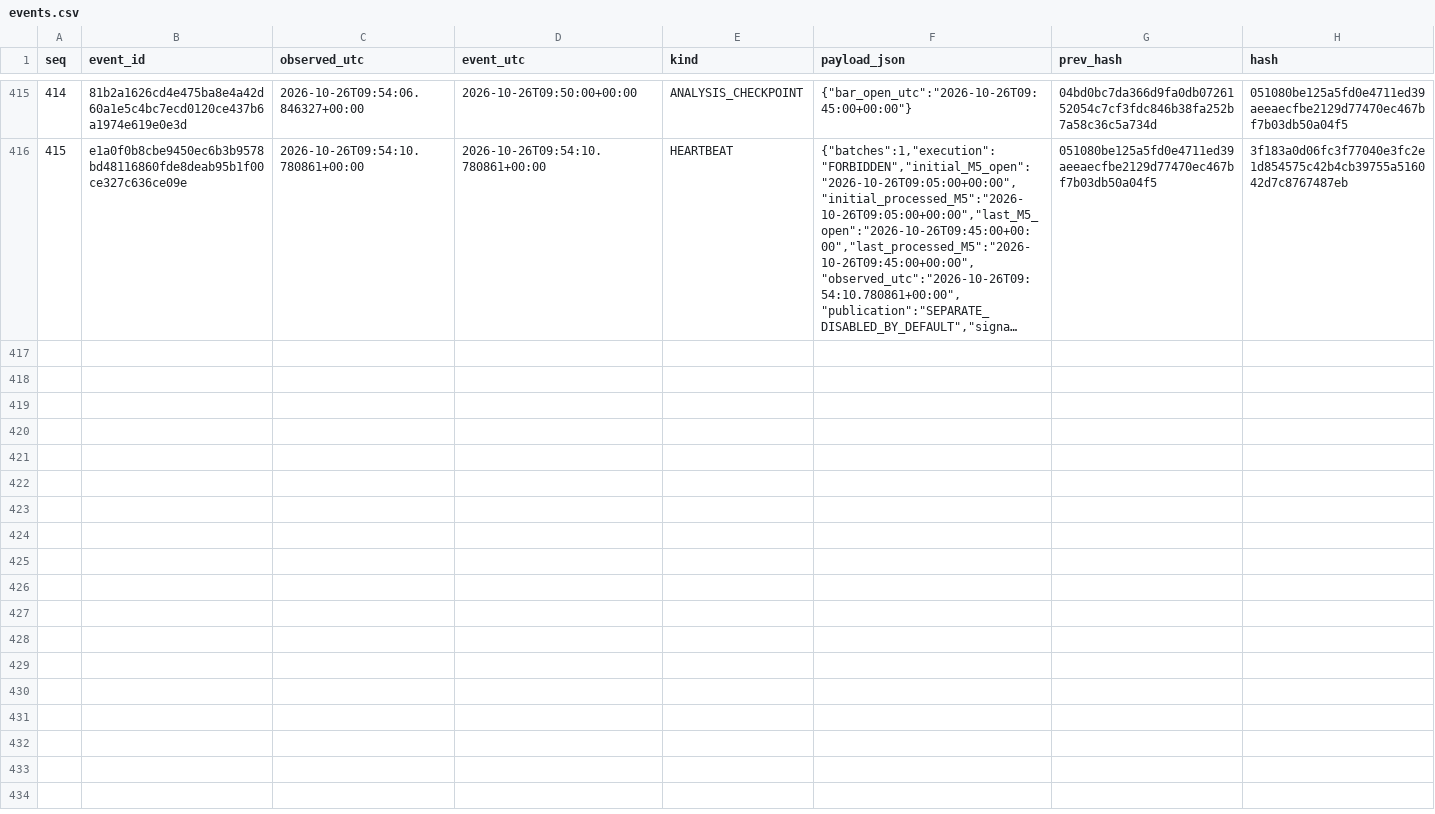
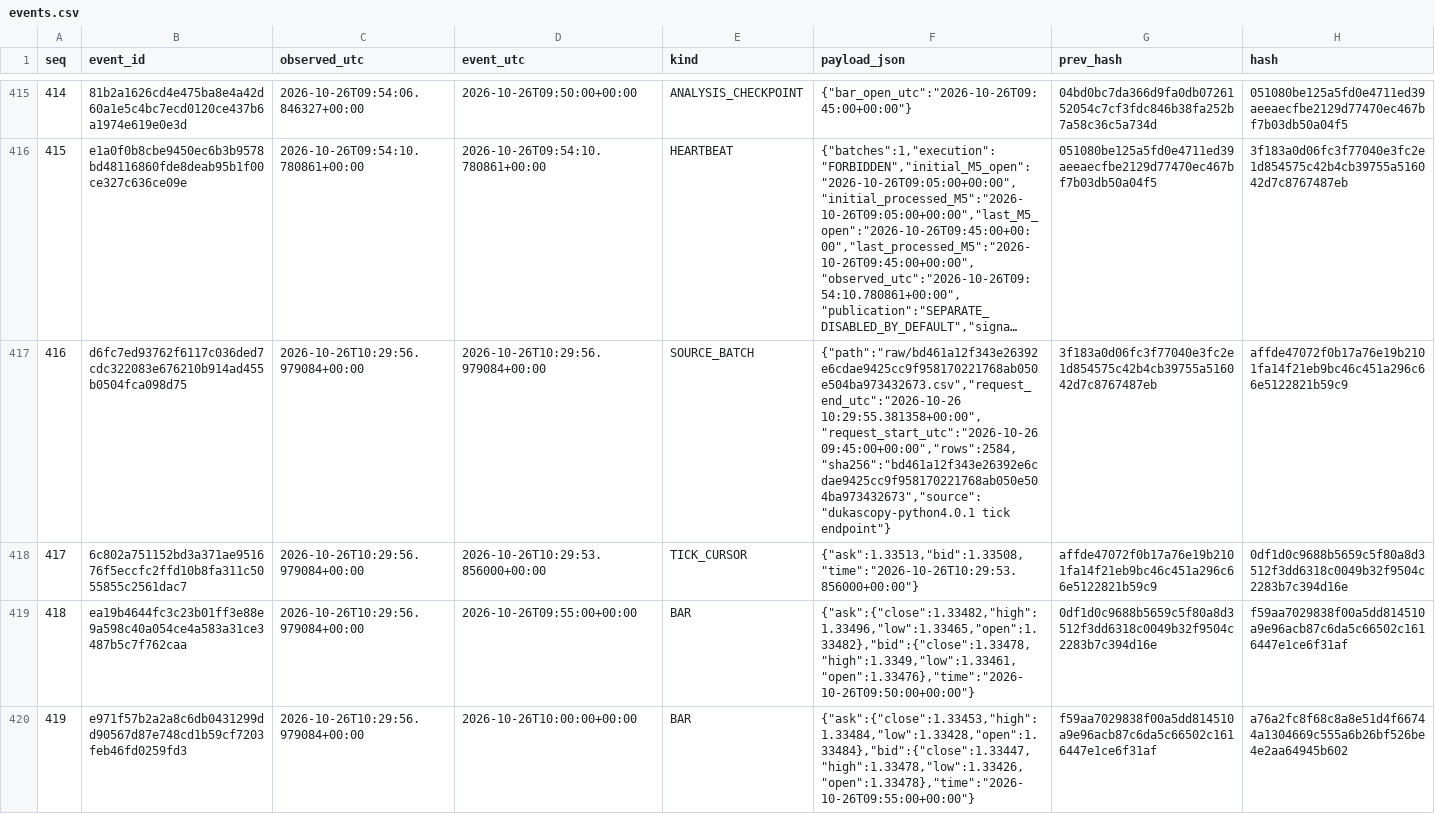
Before and after one commit to cardenm1/fx-signals-bot, a CSV file: session/events.csv, drawn as a sheet; only a part is shown, gaps mark what is left out; long unchanged cells end in …; the diff covers the shown part only; the diff names each change by its address in the sheet, - before the commit and + after, or states it on an @@ line.

```diff
--- a/session/events.csv
+++ b/session/events.csv
+row 417: 416 | d6fc7ed93762f6117c036ded7cdc322083e676210b914ad455b0504fca098d75 | 2026-10-26T10:29:56.979084+00:00 | 2026-10-26T10:29:56.979084+00:00 | SOURCE_BATCH | {"path":"raw/bd461a12f343e26392e6cdae9425cc9f958170221768ab050e504ba973432673.csv","request_end_utc":"2026-10-26 10:29:55.381358+00:00","request_start_utc":"2026-10-26 09:45:00+00:00","rows":2584,"sha256":"bd461a12f343e26392e6cdae9425cc9f958170221768ab050e504ba973432673","source":"dukascopy-python4.0.1 tick endpoint"} | 3f183a0d06fc3f77040e3fc2e1d854575c42b4cb39755a516042d7c8767487eb | affde47072f0b17a76e19b2101fa14f21eb9bc46c451a296c66e5122821b59c9
+row 418: 417 | 6c802a751152bd3a371ae951676f5eccfc2ffd10b8fa311c5055855c2561dac7 | 2026-10-26T10:29:56.979084+00:00 | 2026-10-26T10:29:53.856000+00:00 | TICK_CURSOR | {"ask":1.33513,"bid":1.33508,"time":"2026-10-26T10:29:53.856000+00:00"} | affde47072f0b17a76e19b2101fa14f21eb9bc46c451a296c66e5122821b59c9 | 0df1d0c9688b5659c5f80a8d3512f3dd6318c0049b32f9504c2283b7c394d16e
+row 419: 418 | ea19b4644fc3c23b01ff3e88e9a598c40a054ce4a583a31ce3487b5c7f762caa | 2026-10-26T10:29:56.979084+00:00 | 2026-10-26T09:55:00+00:00 | BAR | {"ask":{"close":1.33482,"high":1.33496,"low":1.33465,"open":1.33482},"bid":{"close":1.33478,"high":1.3349,"low":1.33461,"open":1.33476},"time":"2026-10-26T09:50:00+00:00"} | 0df1d0c9688b5659c5f80a8d3512f3dd6318c0049b32f9504c2283b7c394d16e | f59aa7029838f00a5dd814510a9e96acb87c6da5c66502c1616447e1ce6f31af
+row 420: 419 | e971f57b2a2a8c6db0431299dd90567d87e748cd1b59cf7203feb46fd0259fd3 | 2026-10-26T10:29:56.979084+00:00 | 2026-10-26T10:00:00+00:00 | BAR | {"ask":{"close":1.33453,"high":1.33484,"low":1.33428,"open":1.33484},"bid":{"close":1.33447,"high":1.33478,"low":1.33426,"open":1.33478},"time":"2026-10-26T09:55:00+00:00"} | f59aa7029838f00a5dd814510a9e96acb87c6da5c66502c1616447e1ce6f31af | a76a2fc8f68c8a8e51d4f66744a1304669c555a6b26bf526be4e2aa64945b602
```
Also changed, not shown: 9 added rows elsewhere in this file, session/rejections.csv, session/stages.csv, 2 other files.
